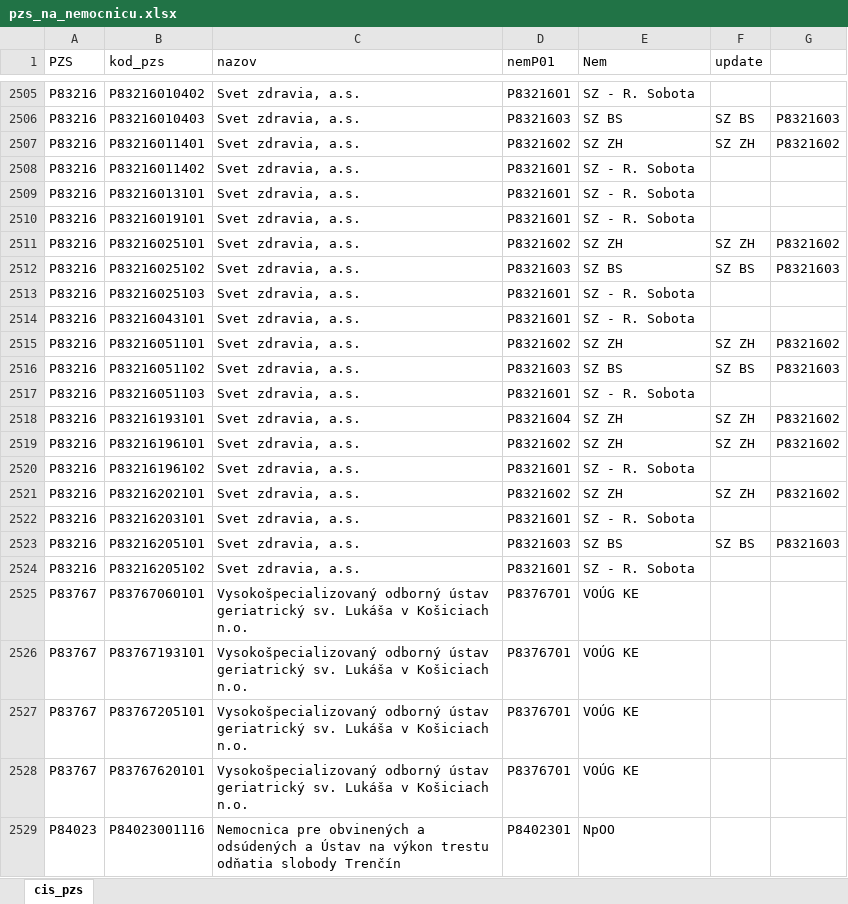
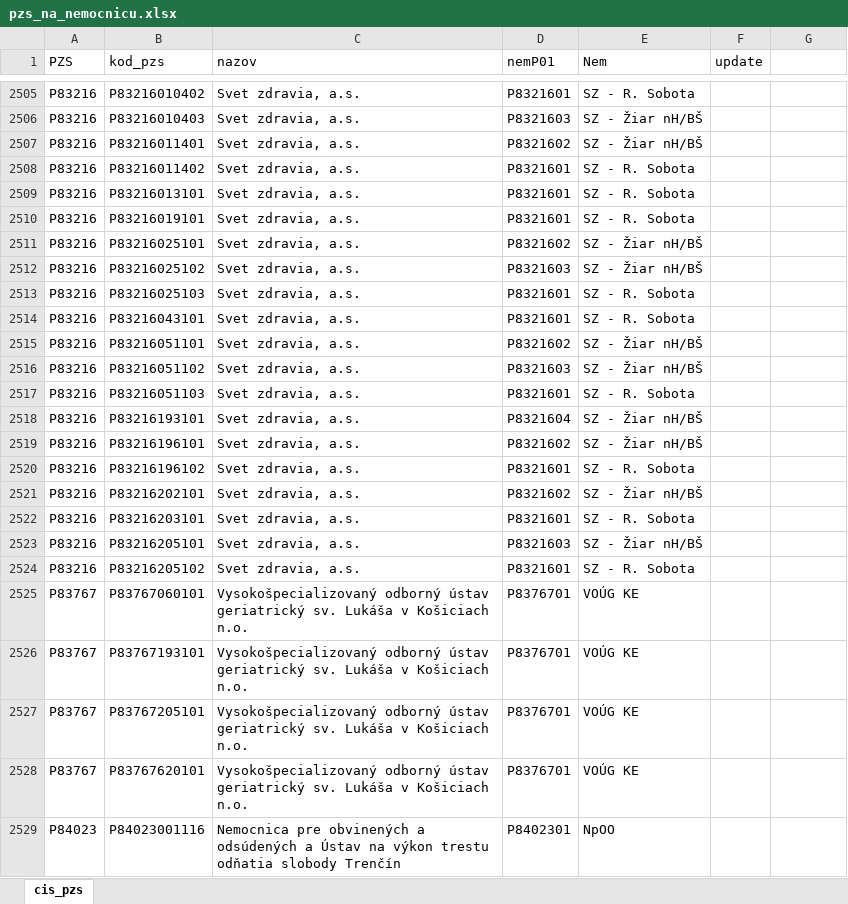
Before and after one commit to Institut-zdravotnych-analyz/OSN-MedicalServiceGrouping, an Excel workbook: Prevodovniky/pzs_na_nemocnicu.xlsx, sheet cis_pzs, drawn as a sheet; only a part is shown, gaps mark what is left out; values as stored, in another font and other column widths than the file's, no borders; the diff covers the shown part only; the diff names each change by its address in the sheet, - before the commit and + after, or states it on an @@ line.

```diff
--- a/Prevodovniky/pzs_na_nemocnicu.xlsx (sheet cis_pzs)
+++ b/Prevodovniky/pzs_na_nemocnicu.xlsx (sheet cis_pzs)
-E2506 (Nem): SZ BS
+E2506 (Nem): SZ - Žiar nH/BŠ
-F2506 (update): SZ BS
+F2506 (update): (empty)
-G2506: P8321603
+G2506: (empty)
-E2507 (Nem): SZ ZH
+E2507 (Nem): SZ - Žiar nH/BŠ
-F2507 (update): SZ ZH
+F2507 (update): (empty)
-G2507: P8321602
+G2507: (empty)
-E2511 (Nem): SZ ZH
+E2511 (Nem): SZ - Žiar nH/BŠ
-F2511 (update): SZ ZH
+F2511 (update): (empty)
-G2511: P8321602
+G2511: (empty)
-E2512 (Nem): SZ BS
+E2512 (Nem): SZ - Žiar nH/BŠ
-F2512 (update): SZ BS
+F2512 (update): (empty)
-G2512: P8321603
+G2512: (empty)
-E2515 (Nem): SZ ZH
+E2515 (Nem): SZ - Žiar nH/BŠ
-F2515 (update): SZ ZH
+F2515 (update): (empty)
-G2515: P8321602
+G2515: (empty)
-E2516 (Nem): SZ BS
+E2516 (Nem): SZ - Žiar nH/BŠ
-F2516 (update): SZ BS
+F2516 (update): (empty)
-G2516: P8321603
+G2516: (empty)
-E2518:E2519 (Nem): SZ ZH
+E2518:E2519 (Nem): SZ - Žiar nH/BŠ
-F2518:F2519 (update): SZ ZH
+F2518:F2519 (update): (empty)
-G2518:G2519: P8321602
+G2518:G2519: (empty)
-E2521 (Nem): SZ ZH
+E2521 (Nem): SZ - Žiar nH/BŠ
-F2521 (update): SZ ZH
+F2521 (update): (empty)
-G2521: P8321602
+G2521: (empty)
-E2523 (Nem): SZ BS
+E2523 (Nem): SZ - Žiar nH/BŠ
-F2523 (update): SZ BS
+F2523 (update): (empty)
-G2523: P8321603
+G2523: (empty)
```
Also changed, not shown: 30 edited cells elsewhere in this sheet, 10 other files.
